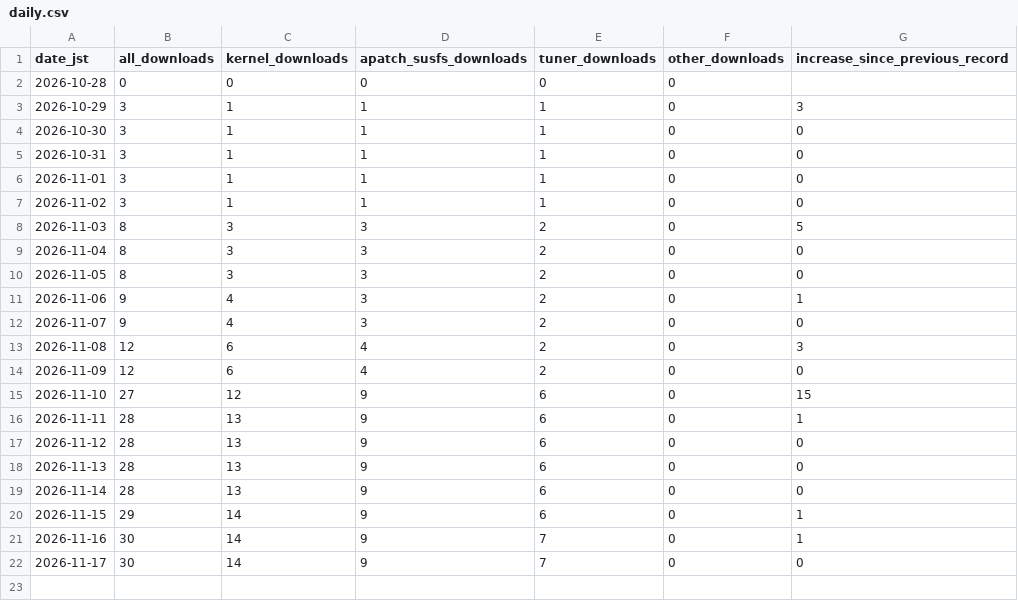
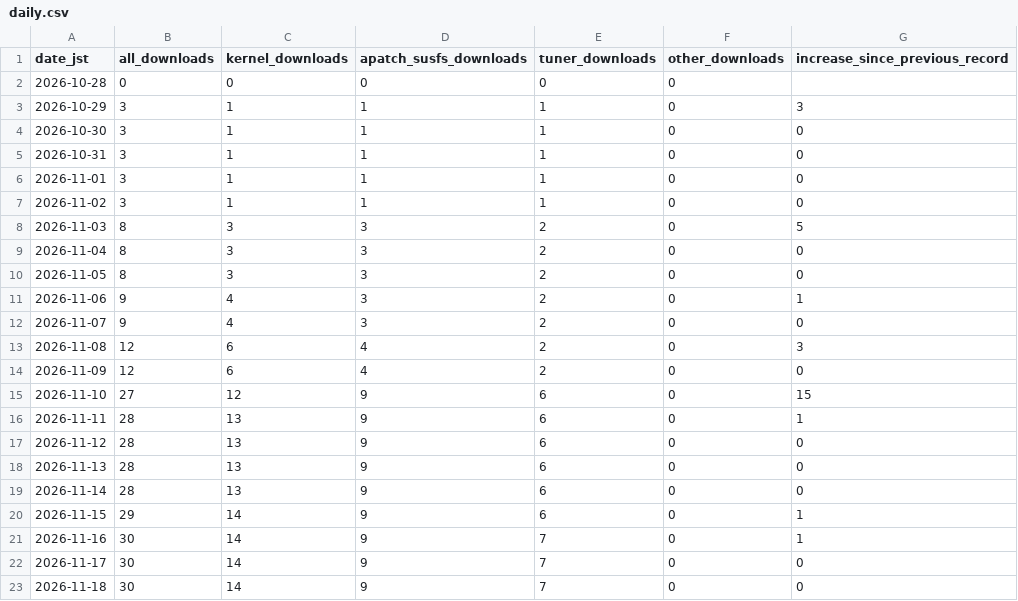
Before and after one commit to lovers-jp/Lovers_Kernel_APatch, a CSV file: stats/daily.csv, drawn as a sheet; the diff names each change by its address in the sheet, - before the commit and + after, or states it on an @@ line.

```diff
--- a/stats/daily.csv
+++ b/stats/daily.csv
+row 23: 2026-11-18 | 30 | 14 | 9 | 7 | 0 | 0
```
Also changed, not shown: stats/latest.csv, 2 other files.
